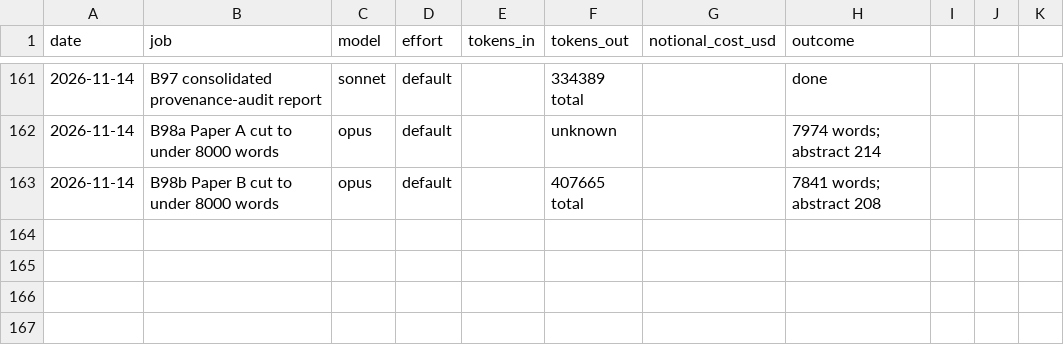
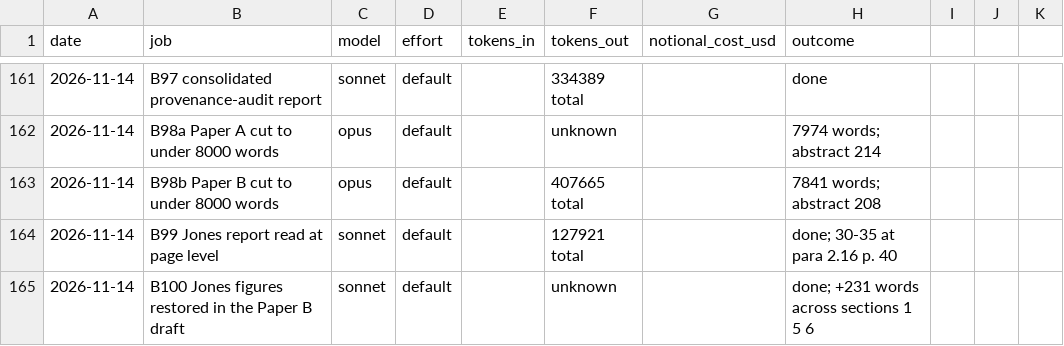
Before and after one commit to MurrayLane/carrying-capacity-dashboard, a CSV file: qa/spend.csv, drawn as a sheet; only a part is shown, gaps mark what is left out.

```diff
--- a/qa/spend.csv
+++ b/qa/spend.csv
@@ -163 +163,3 @@ date,job,model,effort,tokens_in,tokens_out,notional_cost_usd,outcome
 2026-11-14,B98b Paper B cut to under 8000 words,opus,default,,407665 total,,7841 words; abstract 208
+2026-11-14,B99 Jones report read at page level,sonnet,default,,127921 total,,done; 30-35 at para 2.16 p. 40
+2026-11-14,B100 Jones figures restored in the Paper B draft,sonnet,default,,unknown,,done; +231 words across sections 1 5 6
```
